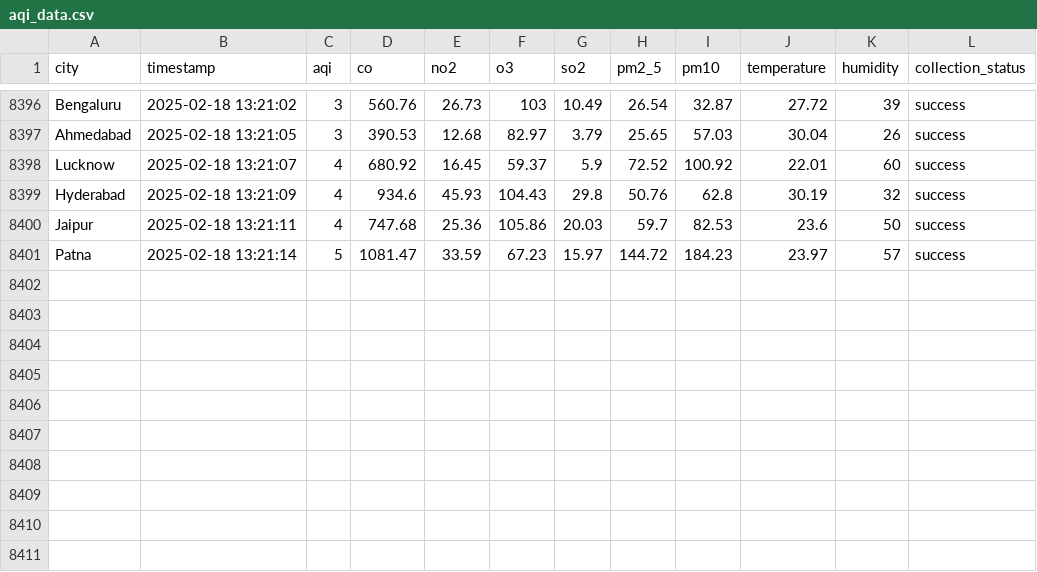
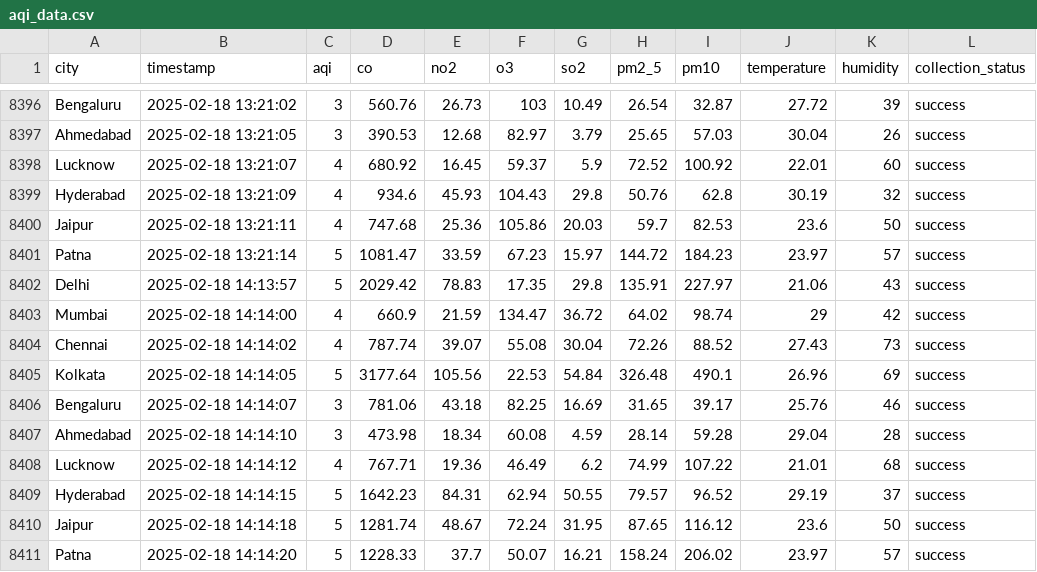
Before and after one commit to Hari20032005/aqi-collector, a CSV file: docs/data/aqi_data.csv, drawn as a sheet; only a part is shown, gaps mark what is left out.

```diff
--- a/docs/data/aqi_data.csv
+++ b/docs/data/aqi_data.csv
@@ -8401 +8401,11 @@ Jaipur,2025-02-18 13:21:11,4,747.68,25.36,105.86,20.03,59.7,82.53,23.6,50,succes
 Patna,2025-02-18 13:21:14,5,1081.47,33.59,67.23,15.97,144.72,184.23,23.97,57,success
+Delhi,2025-02-18 14:13:57,5,2029.42,78.83,17.35,29.8,135.91,227.97,21.06,43,success
+Mumbai,2025-02-18 14:14:00,4,660.9,21.59,134.47,36.72,64.02,98.74,29,42,success
+Chennai,2025-02-18 14:14:02,4,787.74,39.07,55.08,30.04,72.26,88.52,27.43,73,success
+Kolkata,2025-02-18 14:14:05,5,3177.64,105.56,22.53,54.84,326.48,490.1,26.96,69,success
+Bengaluru,2025-02-18 14:14:07,3,781.06,43.18,82.25,16.69,31.65,39.17,25.76,46,success
+Ahmedabad,2025-02-18 14:14:10,3,473.98,18.34,60.08,4.59,28.14,59.28,29.04,28,success
+Lucknow,2025-02-18 14:14:12,4,767.71,19.36,46.49,6.2,74.99,107.22,21.01,68,success
+Hyderabad,2025-02-18 14:14:15,5,1642.23,84.31,62.94,50.55,79.57,96.52,29.19,37,success
+Jaipur,2025-02-18 14:14:18,5,1281.74,48.67,72.24,31.95,87.65,116.12,23.6,50,success
+Patna,2025-02-18 14:14:20,5,1228.33,37.7,50.07,16.21,158.24,206.02,23.97,57,success
```
Also changed, not shown: data/aqi_data.csv.
